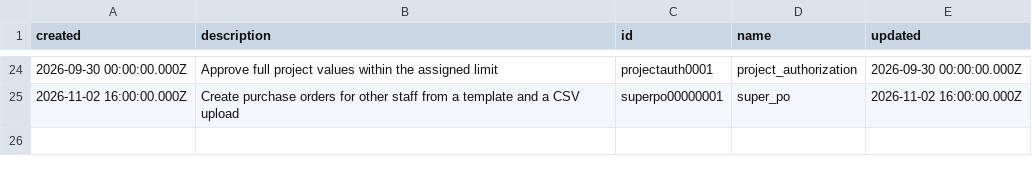
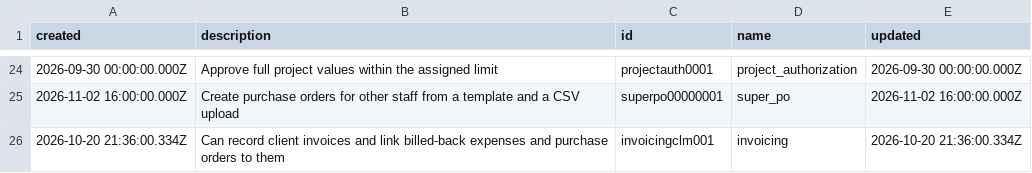
Before and after one commit to tbt-eng/tybalt_turbo, a CSV file: app/test_seed_data/data/claims.csv, drawn as a sheet; only a part is shown, gaps mark what is left out; the diff names each change by its address in the sheet, - before the commit and + after, or states it on an @@ line.

Commit message:
Record client invoices and the costs billed back on them
The admin team keeps choosing invoice numbers in the Teams group; Turbo
records each invoice for a client and checks that its number is unique
and in YYMMNNN form with a real month. A draft can be edited or deleted,
which frees its number. Issuing needs a number, a date and a total, and
an issued invoice cannot be edited or deleted. There is no void status.

Holders of the new invoicing claim bill a committed expense or an Active
or Closed PO on an issued invoice of its job's client, with the amount
billed before tax. Each cost can be billed once. Costs are added from the
invoice page, which lists the client's unbilled costs by job, or from an
expense or PO page. Anyone who can open an expense or PO sees the invoice
it was billed on; invoicing and report holders see the invoices.

A client with invoices can no longer be deleted, and absorbing a client
moves its invoices. DSSelector now shrinks to fit narrow containers.
See descriptions/invoices.md.

```diff
--- a/app/test_seed_data/data/claims.csv
+++ b/app/test_seed_data/data/claims.csv
+row 26: 2026-10-20 21:36:00.334Z | Can record client invoices and link billed-back expenses and purchase orders to them | invoicingclm001 | invoicing | 2026-10-20 21:36:00.334Z
```
Also changed, not shown: 29 other files.
